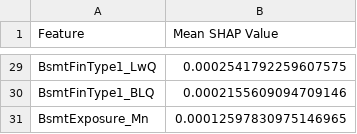
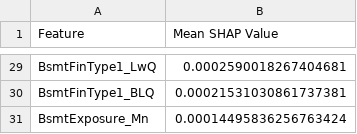
Before and after one commit to EktaMehra/heritage_housing, a CSV file: outputs/shap_values/shap_summary_random_forest.csv, drawn as a sheet; only a part is shown, gaps mark what is left out; the diff covers the shown part only; the diff names each change by its address in the sheet, - before the commit and + after, or states it on an @@ line.

```diff
--- a/outputs/shap_values/shap_summary_random_forest.csv
+++ b/outputs/shap_values/shap_summary_random_forest.csv
-B29 (Mean SHAP Value): 0.0002541792259607575
+B29 (Mean SHAP Value): 0.0002590018267404681
-B30 (Mean SHAP Value): 0.0002155609094709146
+B30 (Mean SHAP Value): 0.00021531030861737381
-B31 (Mean SHAP Value): 0.00012597830975146965
+B31 (Mean SHAP Value): 0.00014495836256763424
```
Also changed, not shown: 1 added row, 1 removed row and 26 edited cells elsewhere in this file, data/processed/final/y_test.csv, data/processed/final/y_train.csv, 11 other files.
